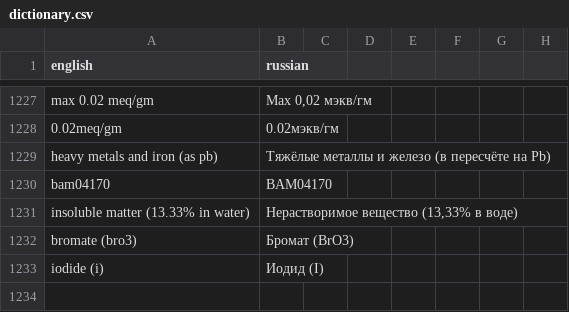
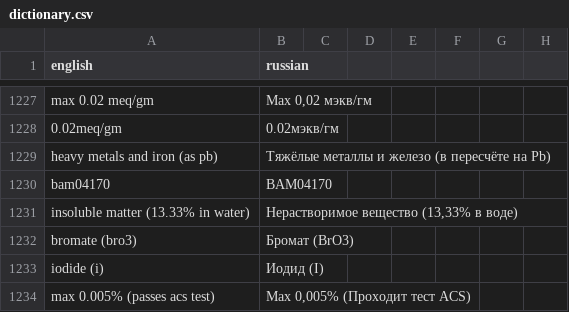
Before and after one commit to isabellehex/coa-translator, a CSV file: dictionary.csv, drawn as a sheet; only a part is shown, gaps mark what is left out; the diff names each change by its address in the sheet, - before the commit and + after, or states it on an @@ line.

```diff
--- a/dictionary.csv
+++ b/dictionary.csv
+row 1234: max 0.005% (passes acs test) | Max 0,005% (Проходит тест ACS)
```
